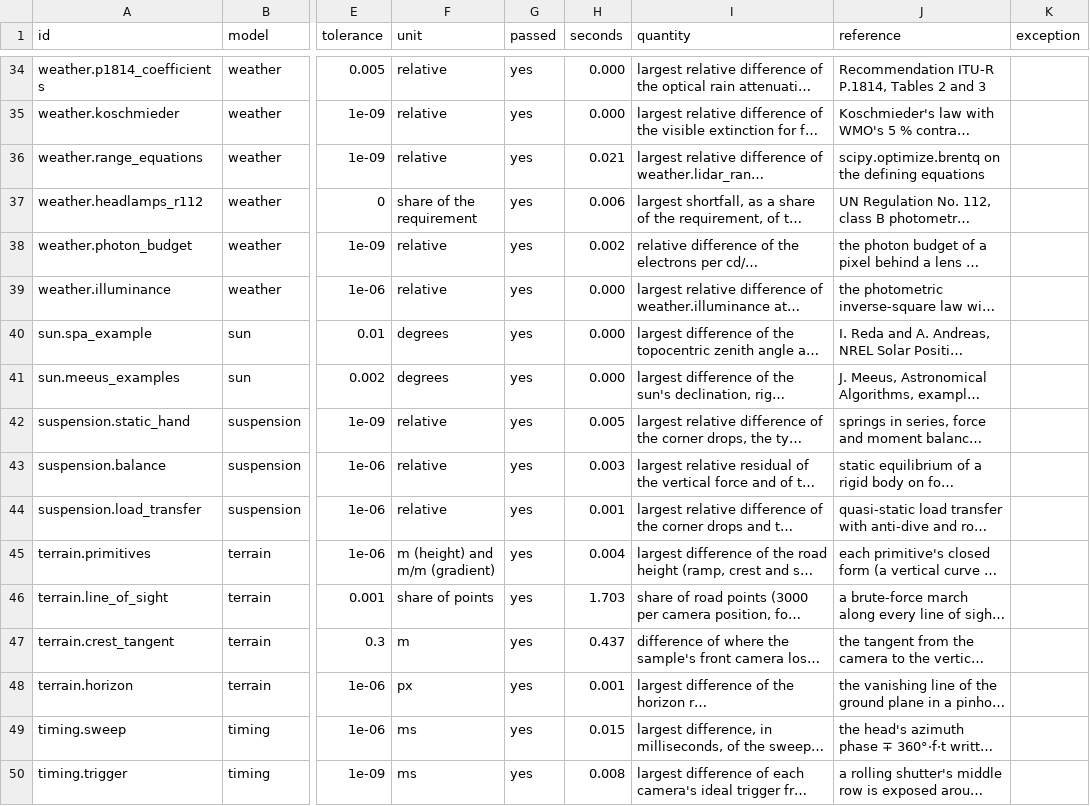
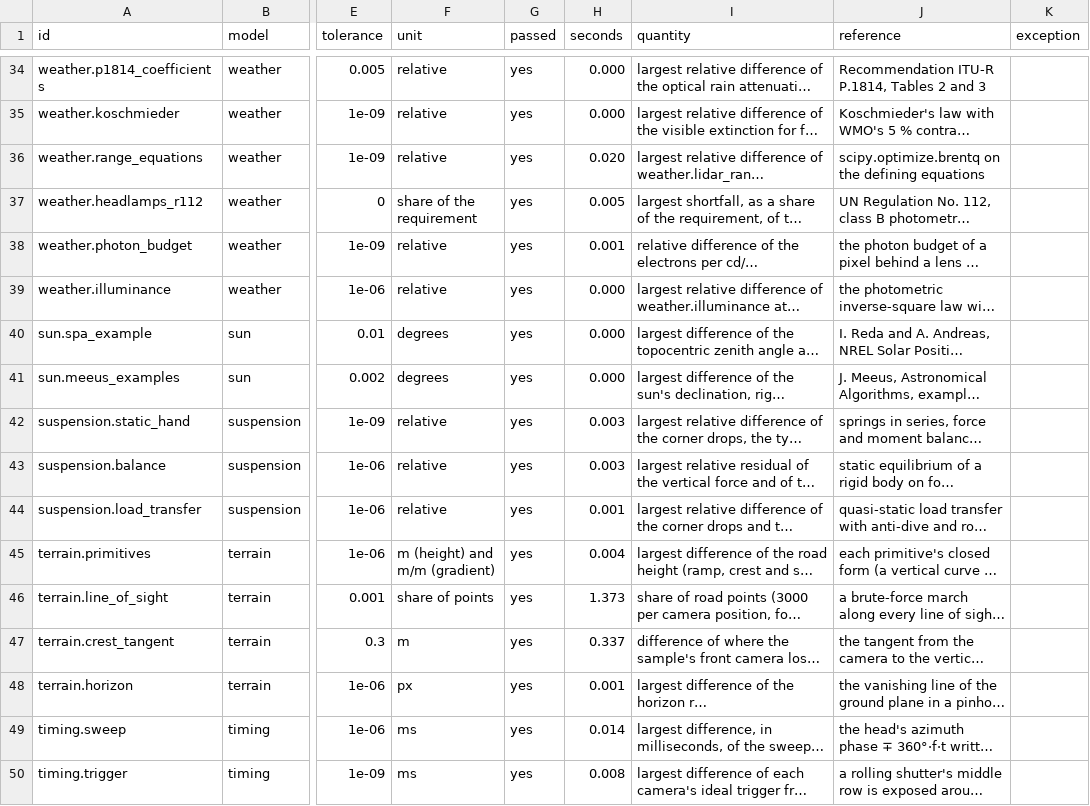
Before and after one commit to Sherin-SEF-AI/Vantage, a CSV file: site/validation/validation.csv, drawn as a sheet; only a part is shown, gaps mark what is left out; long unchanged cells end in …; the diff covers the shown part only; the diff names each change by its address in the sheet, - before the commit and + after, or states it on an @@ line.

```diff
--- a/site/validation/validation.csv
+++ b/site/validation/validation.csv
-H36 (seconds): 0.021
+H36 (seconds): 0.020
-H37 (seconds): 0.006
+H37 (seconds): 0.005
-H38 (seconds): 0.002
+H38 (seconds): 0.001
-H42 (seconds): 0.005
+H42 (seconds): 0.003
-H46 (seconds): 1.703
+H46 (seconds): 1.373
-H47 (seconds): 0.437
+H47 (seconds): 0.337
-H49 (seconds): 0.015
+H49 (seconds): 0.014
```
Also changed, not shown: 2 added rows and 31 edited cells elsewhere in this file, 28 other files.
